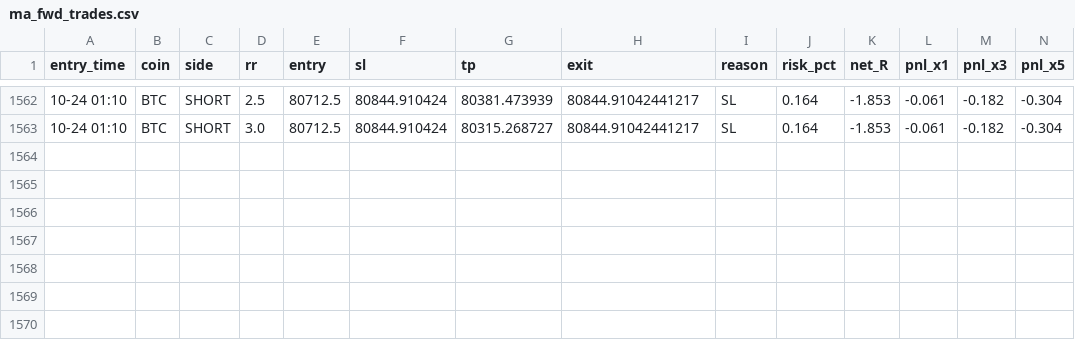
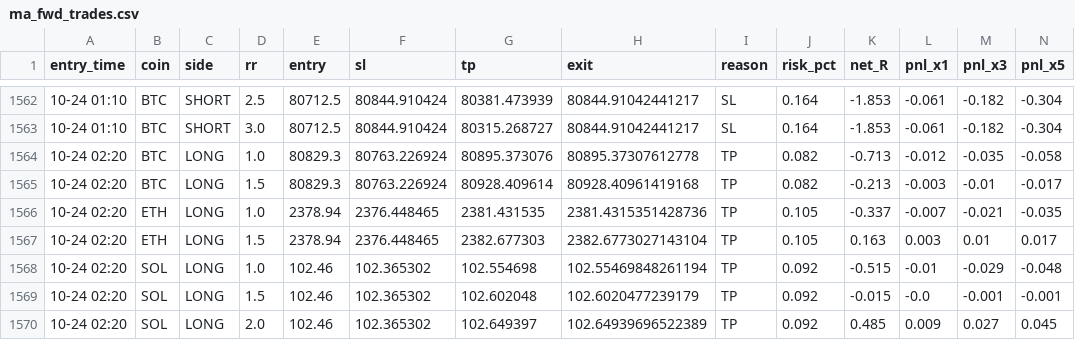
Before and after one commit to Ehsan2893/mabot.py, a CSV file: ma_fwd_trades.csv, drawn as a sheet; only a part is shown, gaps mark what is left out; rows hold the shown columns only; the diff names each change by its address in the sheet, - before the commit and + after, or states it on an @@ line.

```diff
--- a/ma_fwd_trades.csv
+++ b/ma_fwd_trades.csv
+row 1564: 10-24 02:20 | BTC | LONG | 1.0 | 80829.3 | 80763.226924 | 80895.373076 | 80895.37307612778 | TP | 0.082 | -0.713 | -0.012 | -0.035 | -0.058
+row 1565: 10-24 02:20 | BTC | LONG | 1.5 | 80829.3 | 80763.226924 | 80928.409614 | 80928.40961419168 | TP | 0.082 | -0.213 | -0.003 | -0.01 | -0.017
+row 1566: 10-24 02:20 | ETH | LONG | 1.0 | 2378.94 | 2376.448465 | 2381.431535 | 2381.4315351428736 | TP | 0.105 | -0.337 | -0.007 | -0.021 | -0.035
+row 1567: 10-24 02:20 | ETH | LONG | 1.5 | 2378.94 | 2376.448465 | 2382.677303 | 2382.6773027143104 | TP | 0.105 | 0.163 | 0.003 | 0.01 | 0.017
+row 1568: 10-24 02:20 | SOL | LONG | 1.0 | 102.46 | 102.365302 | 102.554698 | 102.55469848261194 | TP | 0.092 | -0.515 | -0.01 | -0.029 | -0.048
+row 1569: 10-24 02:20 | SOL | LONG | 1.5 | 102.46 | 102.365302 | 102.602048 | 102.6020477239179 | TP | 0.092 | -0.015 | -0.0 | -0.001 | -0.001
+row 1570: 10-24 02:20 | SOL | LONG | 2.0 | 102.46 | 102.365302 | 102.649397 | 102.64939696522389 | TP | 0.092 | 0.485 | 0.009 | 0.027 | 0.045
```
Also changed, not shown: 1 other file.
